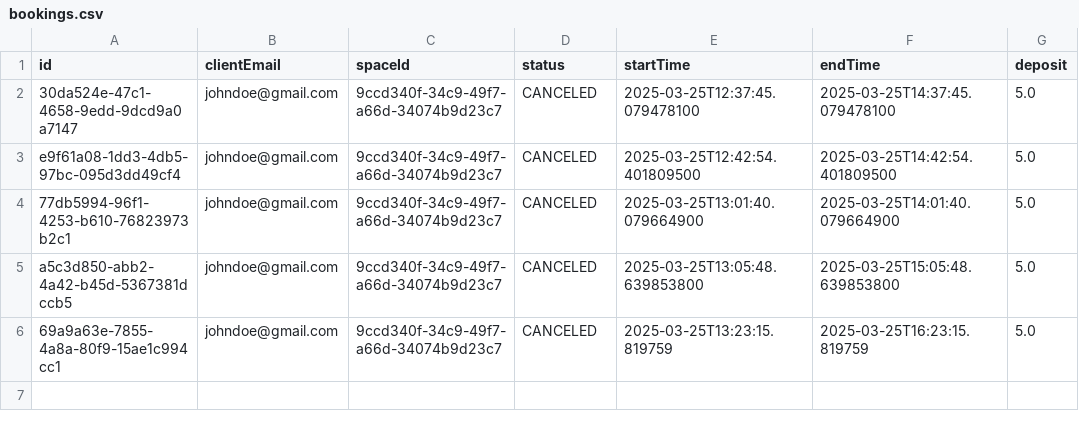
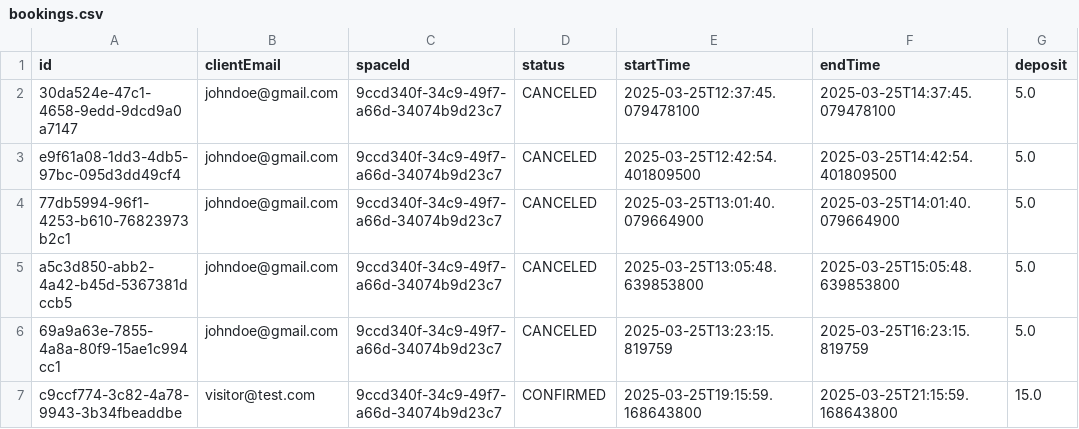
Before and after one commit to f-perna/yorku-parking, a CSV file: data/bookings.csv, drawn as a sheet; the diff names each change by its address in the sheet, - before the commit and + after, or states it on an @@ line.

```diff
--- a/data/bookings.csv
+++ b/data/bookings.csv
+row 7: c9ccf774-3c82-4a78-9943-3b34fbeaddbe | visitor@test.com | 9ccd340f-34c9-49f7-a66d-34074b9d23c7 | CONFIRMED | 2025-03-25T19:15:59.168643800 | 2025-03-25T21:15:59.168643800 | 15.0
```
Also changed, not shown: data/clients.csv, data/parkingSpaces.csv, 1 other file.
